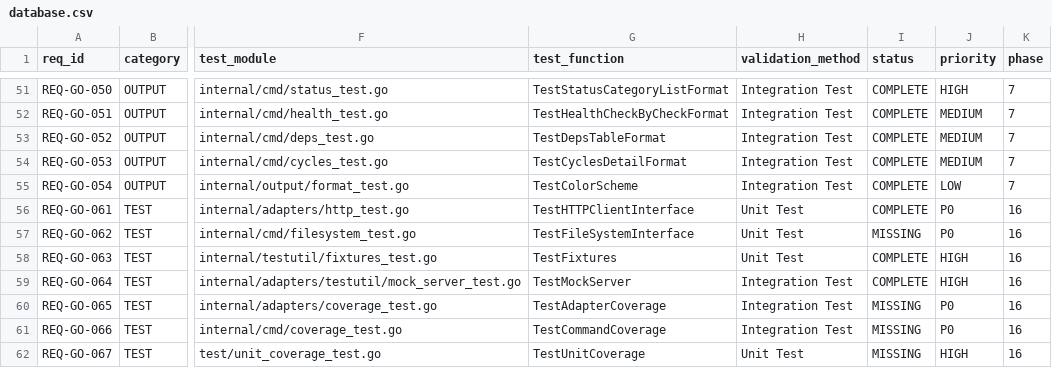
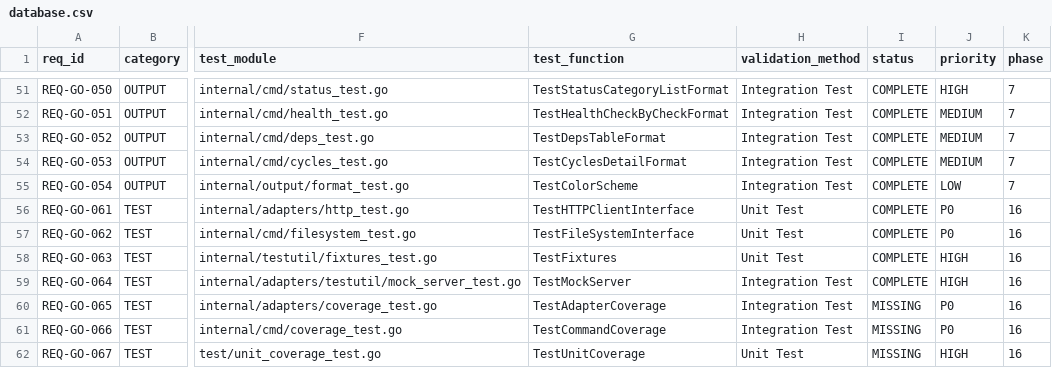
Before and after one commit to rtmx-ai/rtmx-go, a CSV file: .rtmx/database.csv, drawn as a sheet; only a part is shown, gaps mark what is left out; the diff names each change by its address in the sheet, - before the commit and + after, or states it on an @@ line.

```diff
--- a/.rtmx/database.csv
+++ b/.rtmx/database.csv
-I57 (status): MISSING
+I57 (status): COMPLETE
```
Also changed, not shown: 2 other files.
